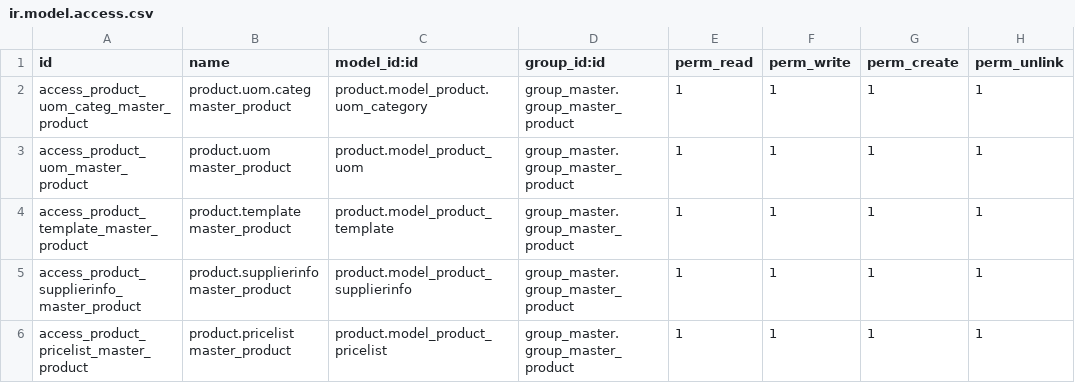
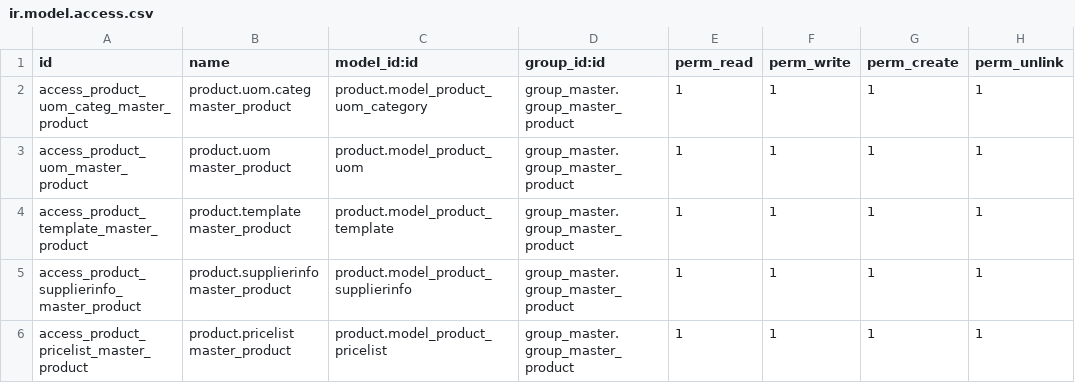
Before and after one commit to Raniani-lab/karizma_tools, a CSV file: group_master/security/ir.model.access.csv, drawn as a sheet; only a part is shown.

Commit message:
[FIX] Security, Models: uom -> product.uom

```diff
--- a/group_master/security/ir.model.access.csv
+++ b/group_master/security/ir.model.access.csv
@@ -1,3 +1,3 @@
 id,name,model_id:id,group_id:id,perm_read,perm_write,perm_create,perm_unlink
-access_product_uom_categ_master_product,product.uom.categ master_product,product.model_product.uom_category,group_master.group_master_product,1,1,1,1
+access_product_uom_categ_master_product,product.uom.categ master_product,product.model_product_uom_category,group_master.group_master_product,1,1,1,1
 access_product_uom_master_product,product.uom master_product,product.model_product_uom,group_master.group_master_product,1,1,1,1
```
